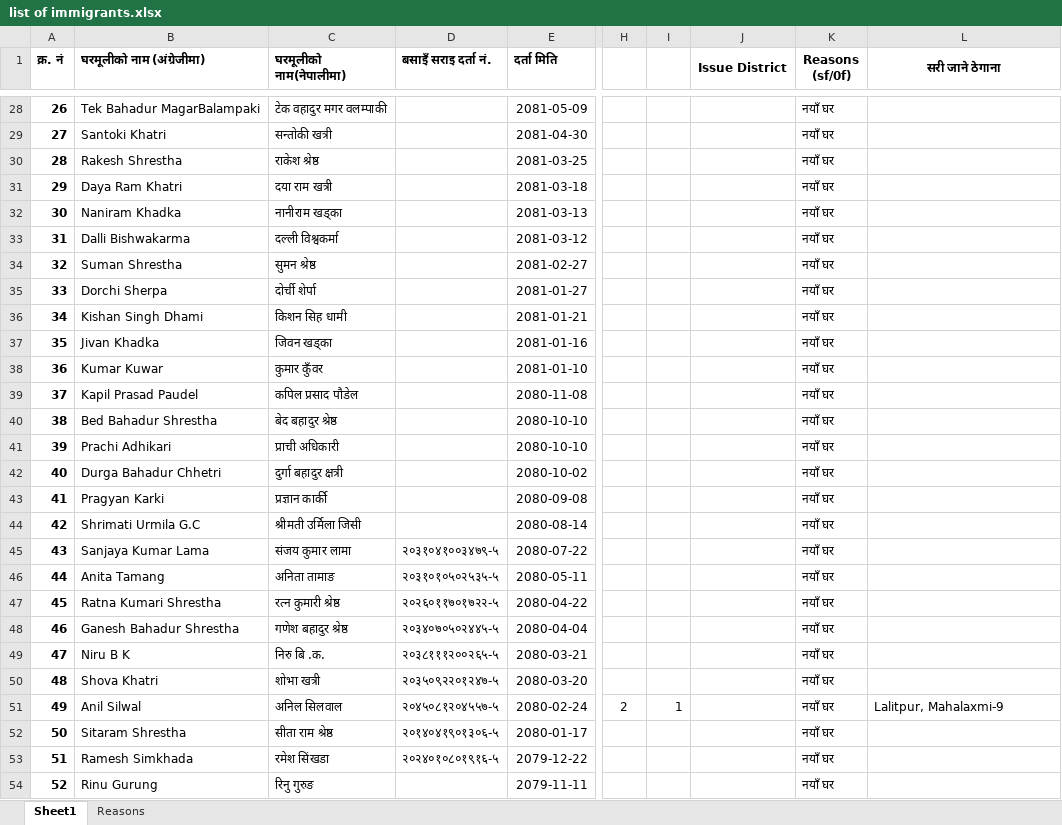
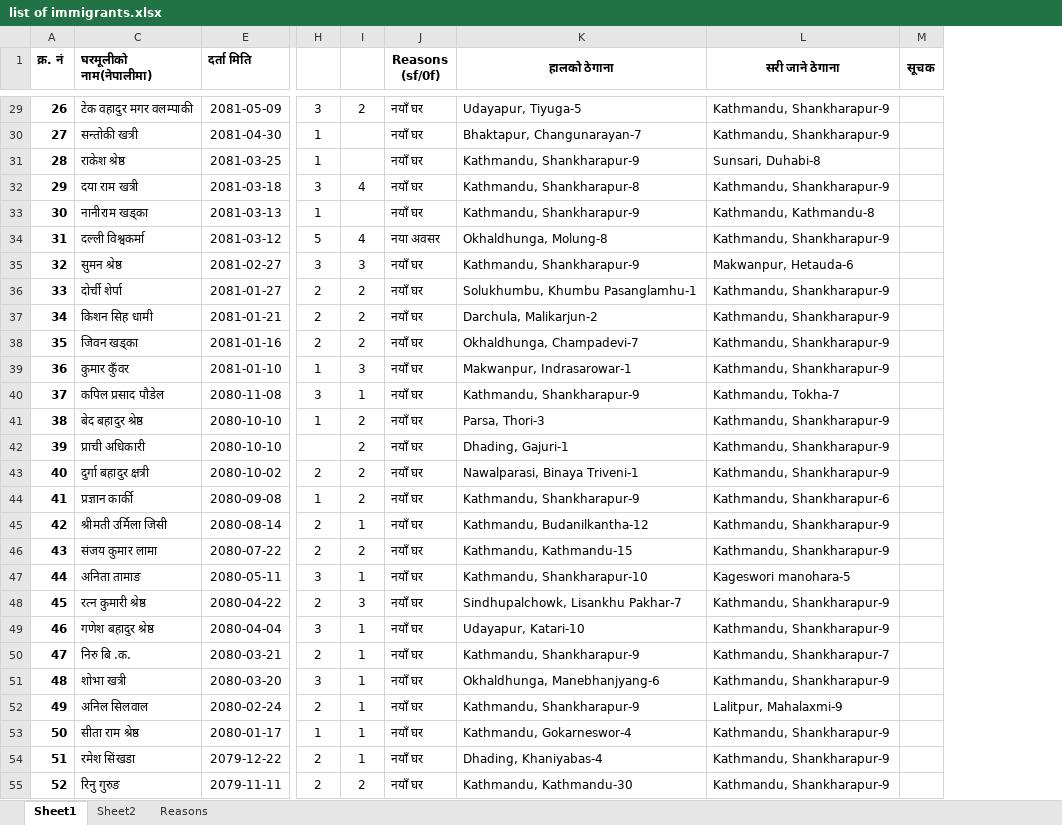
Before and after one commit to suwalcrystal/ward1, an Excel workbook: migration/list of immigrants.xlsx, sheet Sheet1, drawn as a sheet; only a part is shown, gaps mark what is left out; values as stored, in another font and other column widths than the file's, no borders; removed rows and columns are numbered as before the commit, all else as after; the diff covers the shown part only; the diff names each change by its address in the sheet, - before the commit and + after, or states it on an @@ line.

```diff
--- a/migration/list of immigrants.xlsx (sheet Sheet1)
+++ b/migration/list of immigrants.xlsx (sheet Sheet1)
+sheet tab: Sheet2
@@ column B (घरमूलीको नाम (अंग्रेजीमा)) hidden, rows 28-54: Tek Bahadur MagarBalampaki | Santoki Khatri | Rakesh Shrestha | Daya Ram Khatri | Naniram Khadka | Dalli Bishwakarma | Suman Shrestha | Dorchi Sherpa | Kishan Singh Dhami | Jivan Khadka | Kumar Kuwar | Kapil Prasad Paudel | Bed Bahadur Shrestha | Prachi Adhikari | Durga Bahadur Chhetri | Pragyan Karki | Shrimati Urmila G.C | Sanjaya Kumar Lama | Anita Tamang | Ratna Kumari Shrestha | Ganesh Bahadur Shrestha | Niru B K | Shova Khatri | Anil Silwal | Sitaram Shrestha | Ramesh Simkhada | Rinu Gurung @@
@@ column D (बसाइँ सराइ दर्ता नं.) hidden, rows 45-53: २०३१०४१००३४७९-५ | २०३१०१०५०२५३५-५ | २०२६०११७०१७२२-५ | २०३४०७०५०२४४५-५ | २०३८१११२००२६५-५ | २०३५०९२२०१२४७-५ | २०४५०८१२०४५५७-५ | २०१४०४१९०१३०६-५ | २०२४०१०८०१९१६-५ @@
-column H, row 51: 2
-column I, row 51: 1
-column J (Issue District), empty
+column H, rows 29-55: 3 | 1 | 1 | 3 | 1 | 5 | 3 | 2 | 2 | 2 | 1 | 3 | 1 |  | 2 | 1 | 2 | 2 | 3 | 2 | 3 | 2 | 3 | 2 | 1 | 2 | 2
+column I, rows 29-55: 2 |  |  | 4 |  | 4 | 3 | 2 | 2 | 2 | 3 | 1 | 2 | 2 | 2 | 2 | 1 | 2 | 1 | 3 | 1 | 1 | 1 | 1 | 1 | 1 | 2
+column K (हालको ठेगाना), rows 29-55: Udayapur, Tiyuga-5 | Bhaktapur, Changunarayan-7 | Kathmandu, Shankharapur-9 | Kathmandu, Shankharapur-8 | Kathmandu, Shankharapur-9 | Okhaldhunga, Molung-8 | Kathmandu, Shankharapur-9 | Solukhumbu, Khumbu Pasanglamhu-1 | Darchula, Malikarjun-2 | Okhaldhunga, Champadevi-7 | Makwanpur, Indrasarowar-1 | Kathmandu, Shankharapur-9 | Parsa, Thori-3 | Dhading, Gajuri-1 | Nawalparasi, Binaya Triveni-1 | Kathmandu, Shankharapur-9 | Kathmandu, Budanilkantha-12 | Kathmandu, Kathmandu-15 | Kathmandu, Shankharapur-10 | Sindhupalchowk, Lisankhu Pakhar-7 | Udayapur, Katari-10 | Kathmandu, Shankharapur-9 | Okhaldhunga, Manebhanjyang-6 | Kathmandu, Shankharapur-9 | Kathmandu, Gokarneswor-4 | Dhading, Khaniyabas-4 | Kathmandu, Kathmandu-30
+column M (सूचक), empty
-L29:L30 (सरी जाने ठेगाना): (empty)
+L29:L30 (सरी जाने ठेगाना): Kathmandu, Shankharapur-9
-L31 (सरी जाने ठेगाना): (empty)
+L31 (सरी जाने ठेगाना): Sunsari, Duhabi-8
-L32 (सरी जाने ठेगाना): (empty)
+L32 (सरी जाने ठेगाना): Kathmandu, Shankharapur-9
-L33 (सरी जाने ठेगाना): (empty)
+L33 (सरी जाने ठेगाना): Kathmandu, Kathmandu-8
-J34 (Reasons (sf/0f)): नयाँ घर
+J34 (Reasons (sf/0f)): नया अवसर
-L34 (सरी जाने ठेगाना): (empty)
+L34 (सरी जाने ठेगाना): Kathmandu, Shankharapur-9
-L35 (सरी जाने ठेगाना): (empty)
+L35 (सरी जाने ठेगाना): Makwanpur, Hetauda-6
-L36:L39 (सरी जाने ठेगाना): (empty)
+L36:L39 (सरी जाने ठेगाना): Kathmandu, Shankharapur-9
-L40 (सरी जाने ठेगाना): (empty)
+L40 (सरी जाने ठेगाना): Kathmandu, Tokha-7
-L41:L43 (सरी जाने ठेगाना): (empty)
+L41:L43 (सरी जाने ठेगाना): Kathmandu, Shankharapur-9
-L44 (सरी जाने ठेगाना): (empty)
+L44 (सरी जाने ठेगाना): Kathmandu, Shankharapur-6
-L45:L46 (सरी जाने ठेगाना): (empty)
+L45:L46 (सरी जाने ठेगाना): Kathmandu, Shankharapur-9
-L47 (सरी जाने ठेगाना): (empty)
+L47 (सरी जाने ठेगाना): Kageswori manohara-5
-L48:L49 (सरी जाने ठेगाना): (empty)
+L48:L49 (सरी जाने ठेगाना): Kathmandu, Shankharapur-9
-L50 (सरी जाने ठेगाना): (empty)
+L50 (सरी जाने ठेगाना): Kathmandu, Shankharapur-7
-L51 (सरी जाने ठेगाना): (empty)
+L51 (सरी जाने ठेगाना): Kathmandu, Shankharapur-9
-L53:L55 (सरी जाने ठेगाना): (empty)
+L53:L55 (सरी जाने ठेगाना): Kathmandu, Shankharapur-9
```
Also changed, not shown: 1 added row and 98 edited cells elsewhere in this sheet, sheet Reasons, 2 other files.
